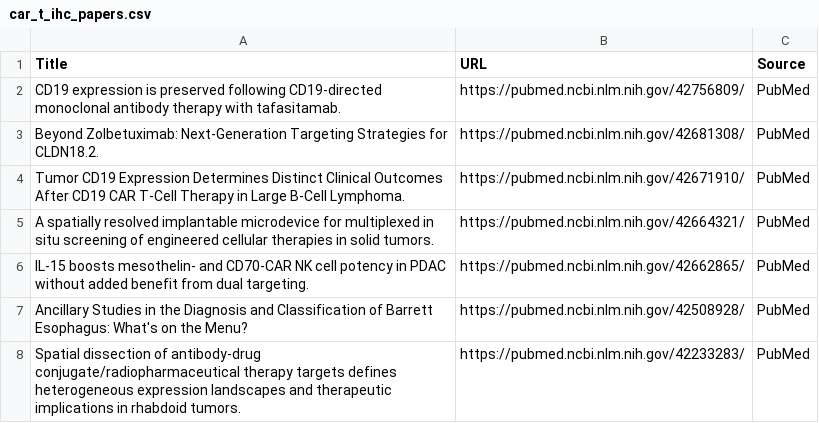
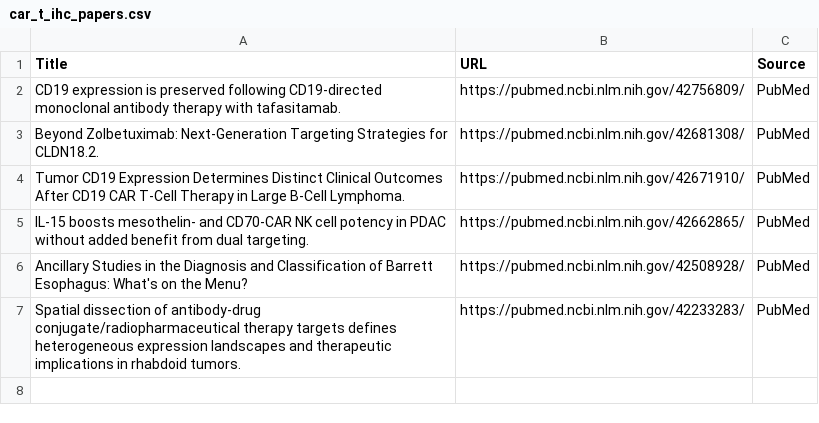
Before and after one commit to nattanasio-dev/biorxiv-tracker, a CSV file: car_t_ihc_papers.csv, drawn as a sheet.

```diff
--- a/car_t_ihc_papers.csv
+++ b/car_t_ihc_papers.csv
@@ -4,3 +4,2 @@ Beyond Zolbetuximab: Next-Generation Targeting Strategies for CLDN18.2.,https://
 Tumor CD19 Expression Determines Distinct Clinical Outcomes After CD19 CAR T-Cell Therapy in Large B-Cell Lymphoma.,https://pubmed.ncbi.nlm.nih.gov/42671910/,PubMed
-A spatially resolved implantable microdevice for multiplexed in situ screening of engineered cellular therapies in solid tumors.,https://pubmed.ncbi.nlm.nih.gov/42664321/,PubMed
 IL-15 boosts mesothelin- and CD70-CAR NK cell potency in PDAC without added benefit from dual targeting.,https://pubmed.ncbi.nlm.nih.gov/42662865/,PubMed
```
